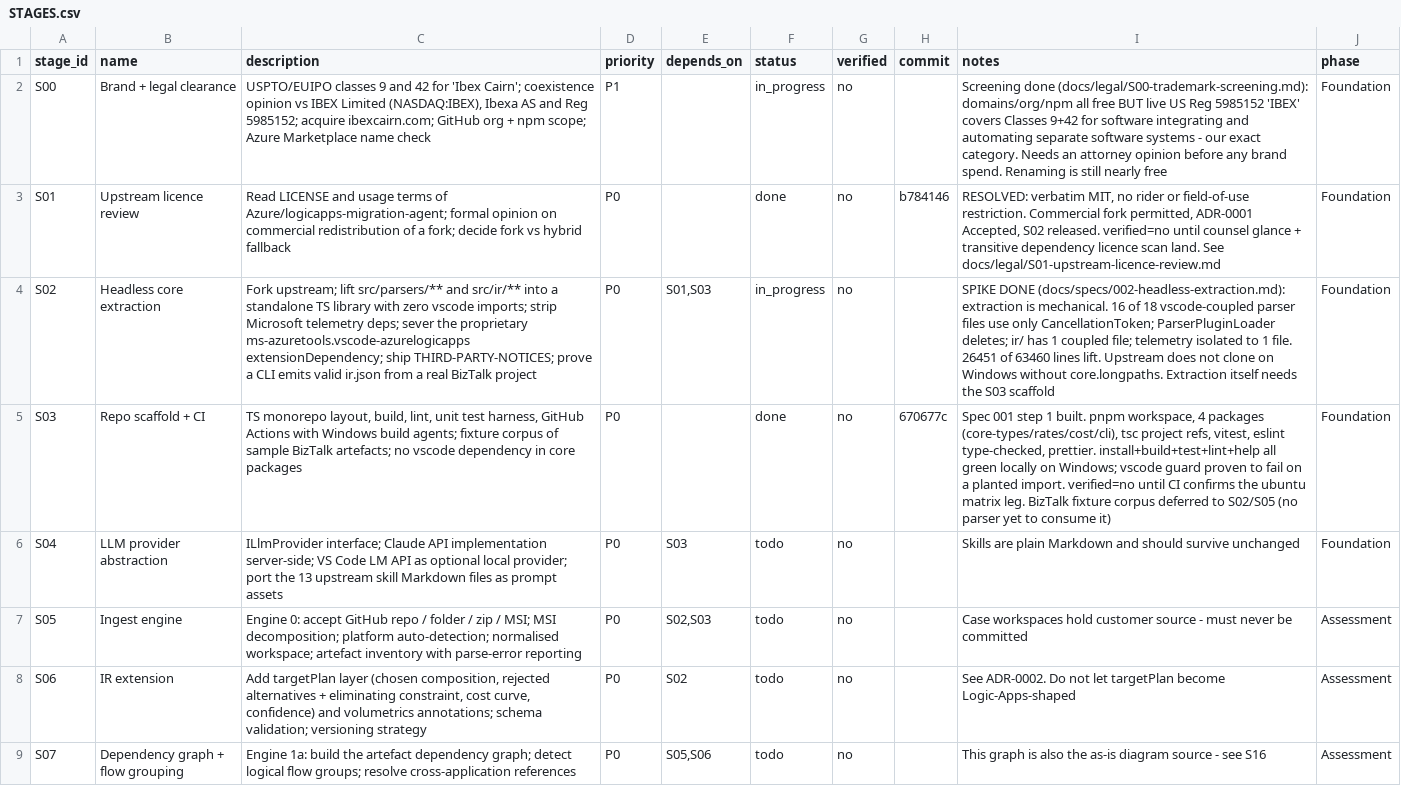
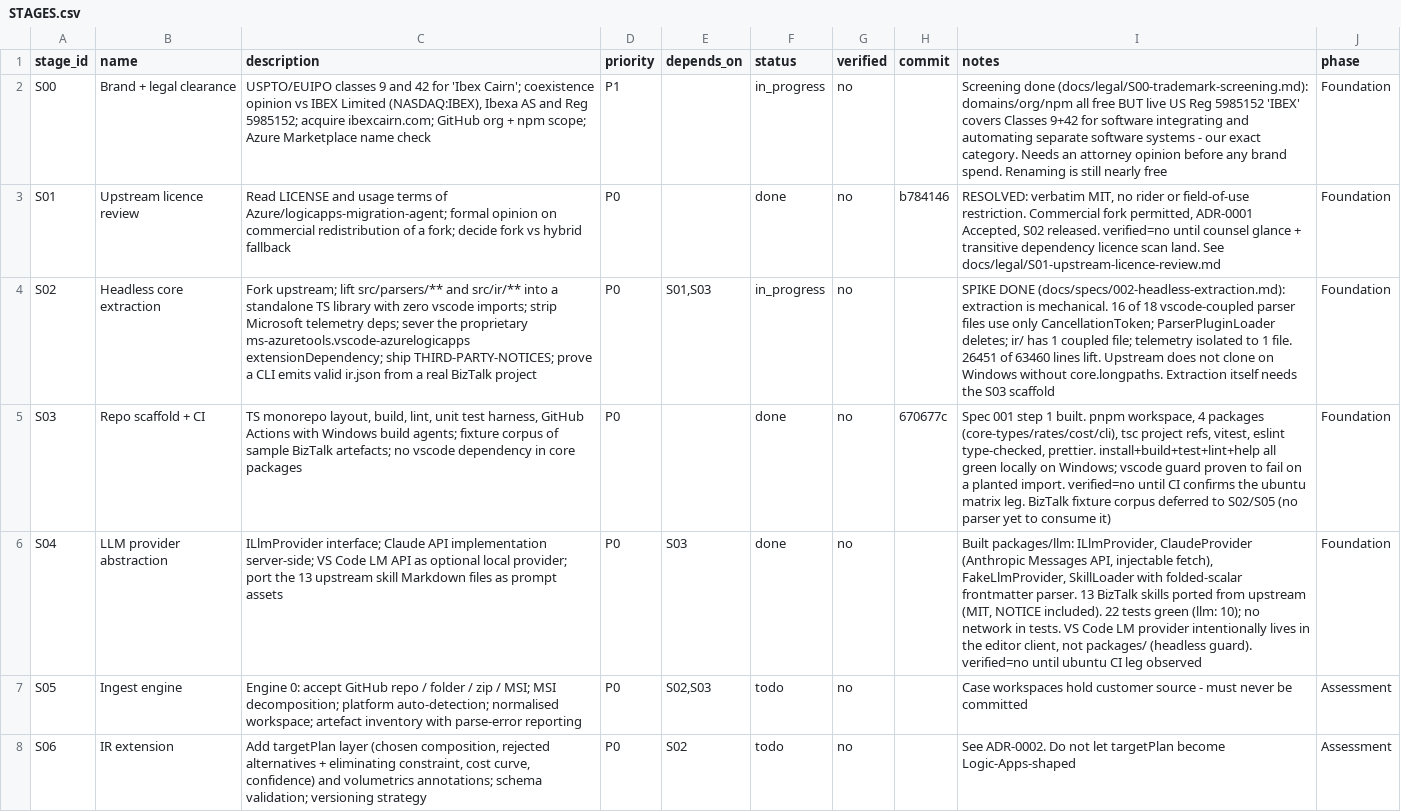
Before and after one commit to itsravinder/ibexcairn, a CSV file: STAGES.csv, drawn as a sheet; only a part is shown; the shorter side is filled out with more unchanged rows; the diff names each change by its address in the sheet, - before the commit and + after, or states it on an @@ line.

```diff
--- a/STAGES.csv
+++ b/STAGES.csv
-F6 (status): todo
+F6 (status): done
-I6 (notes): Skills are plain Markdown and should survive unchanged
+I6 (notes): Built packages/llm: ILlmProvider, ClaudeProvider (Anthropic Messages API, injectable fetch), FakeLlmProvider, SkillLoader with folded-scalar frontmatter parser. 13 BizTalk skills ported from upstream (MIT, NOTICE included). 22 tests green (llm: 10); no network in tests. VS Code LM provider intentionally lives in the editor client, not packages/ (headless guard). verified=no until ubuntu CI leg observed
```
Also changed, not shown: 27 other files.
